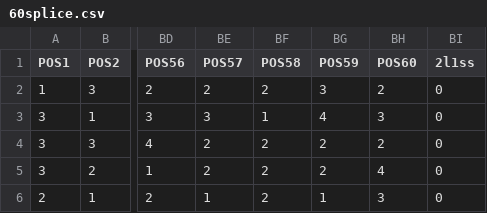
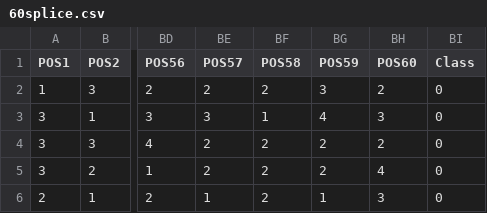
Before and after one commit to 235037/UczenieMaszynowe, a CSV file: 60splice.csv, drawn as a sheet; only a part is shown, gaps mark what is left out; the diff names each change by its address in the sheet, - before the commit and + after, or states it on an @@ line.

```diff
--- a/60splice.csv
+++ b/60splice.csv
-BI1: 2l1ss
+BI1: Class
```
Also changed, not shown: 1 other file.
